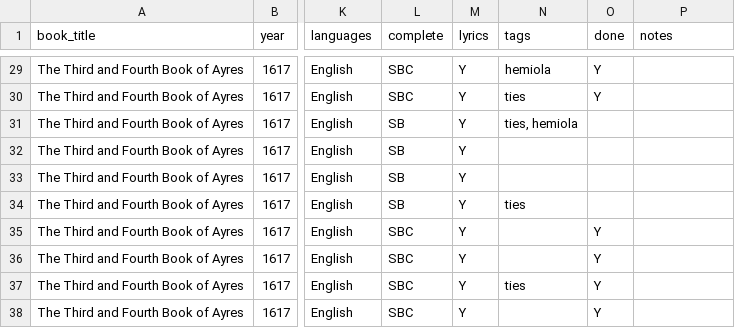
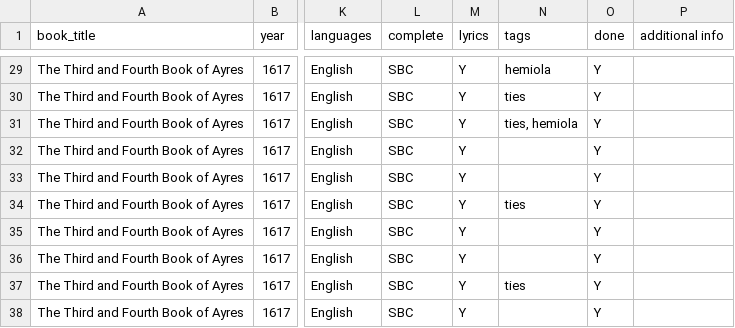
Before and after one commit to emmabadowski/emmabadowski.github.io, a CSV file: _data/songs.csv, drawn as a sheet; only a part is shown, gaps mark what is left out; the diff covers the shown part only; the diff names each change by its address in the sheet, - before the commit and + after, or states it on an @@ line.

```diff
--- a/_data/songs.csv
+++ b/_data/songs.csv
-P1: notes
+P1: additional info
-L31:L34 (complete): SB
+L31:L34 (complete): SBC
-O31:O34 (done): (empty)
+O31:O34 (done): Y
```
Also changed, not shown: 77 edited cells elsewhere in this file, 4 other files.
